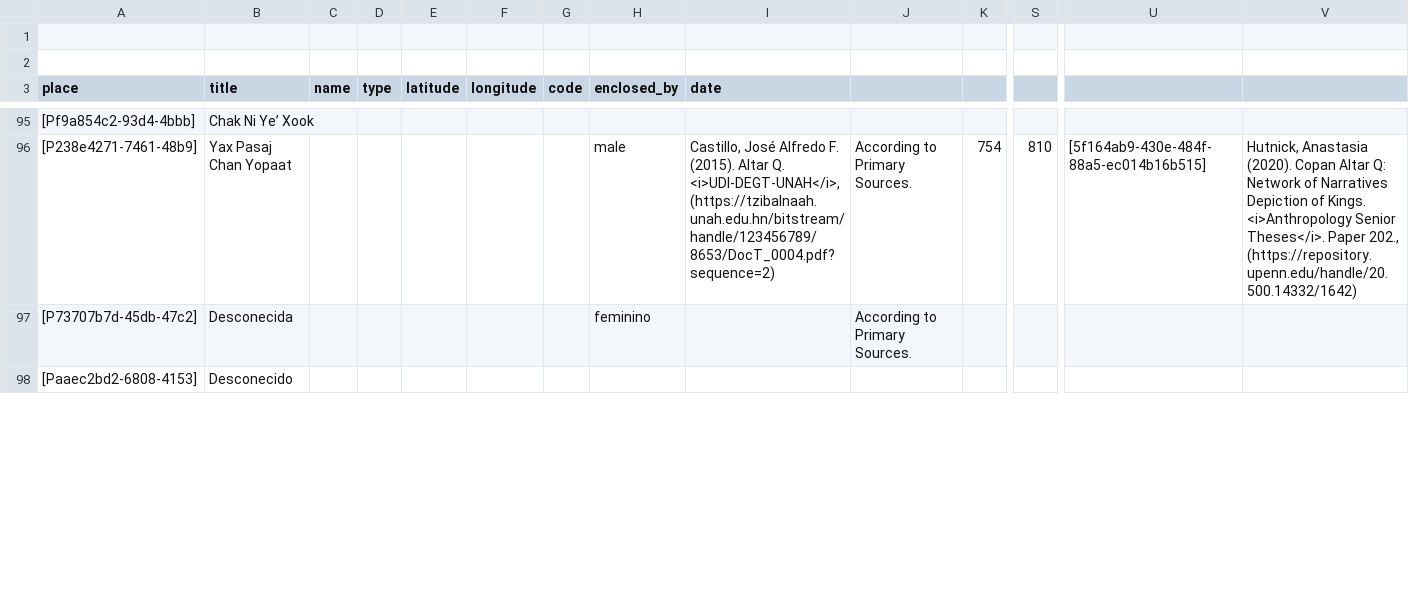
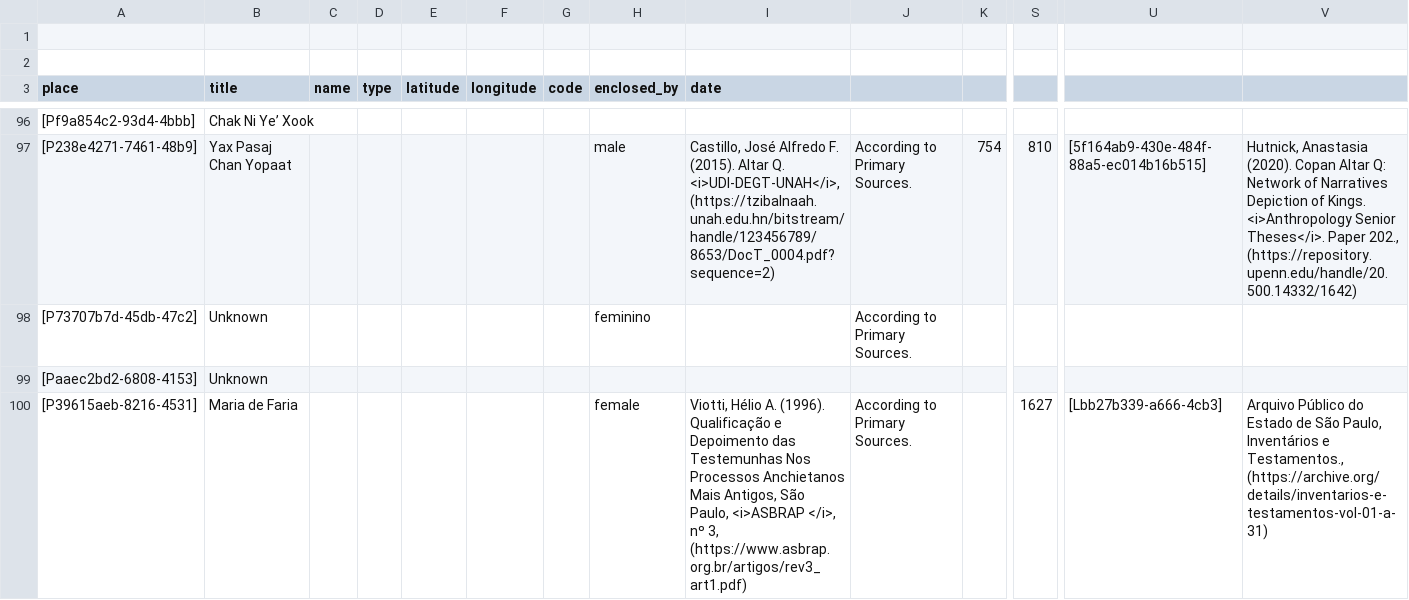
Before and after one commit to historytracers/historytracers, a CSV file: csv/families-en-US.csv, drawn as a sheet; only a part is shown, gaps mark what is left out; addresses are those after the commit; rows hold the shown columns only; the diff covers the shown part only; the diff names each change by its address in the sheet, - before the commit and + after, or states it on an @@ line.

Commit message:
san_vicente: Maria de Faria (Part I)

```diff
--- a/csv/families-en-US.csv
+++ b/csv/families-en-US.csv
-B98 (title): Desconecida
+B98 (title): Unknown
-B99 (title): Desconecido
+B99 (title): Unknown
+row 100: [P39615aeb-8216-4531] | Maria de Faria |  |  |  |  |  | female | Viotti, Hélio A. (1996). Qualificação e Depoimento das Testemunhas Nos Processos Anchietanos Mais Antigos, São Paulo, <i>ASBRAP </i>, nº 3, (https://www.asbrap.org.br/artigos/rev3_art1.pdf) | According to Primary Sources. |  | 1627 | [Lbb27b339-a666-4cb3] | Arquivo Público do Estado de São Paulo, Inventários e Testamentos., (https://archive.org/details/inventarios-e-testamentos-vol-01-a-31)
```
Also changed, not shown: 6 added rows, 1 removed row and 12 edited cells elsewhere in this file, csv/bef0d876-1105-4eb7-902c-72129d0baeb0_en-US.csv, csv/bef0d876-1105-4eb7-902c-72129d0baeb0_es-ES.csv, 8 other files.
